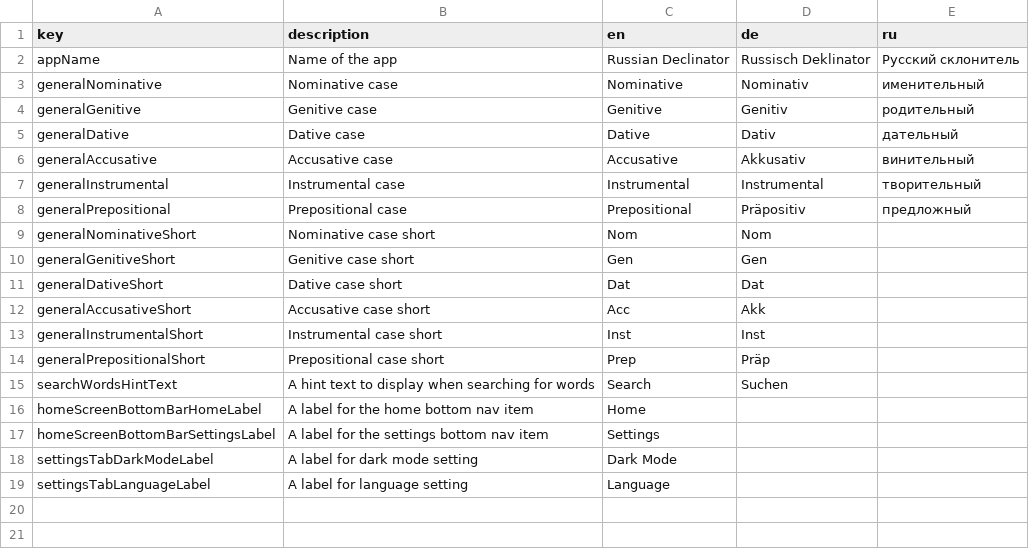
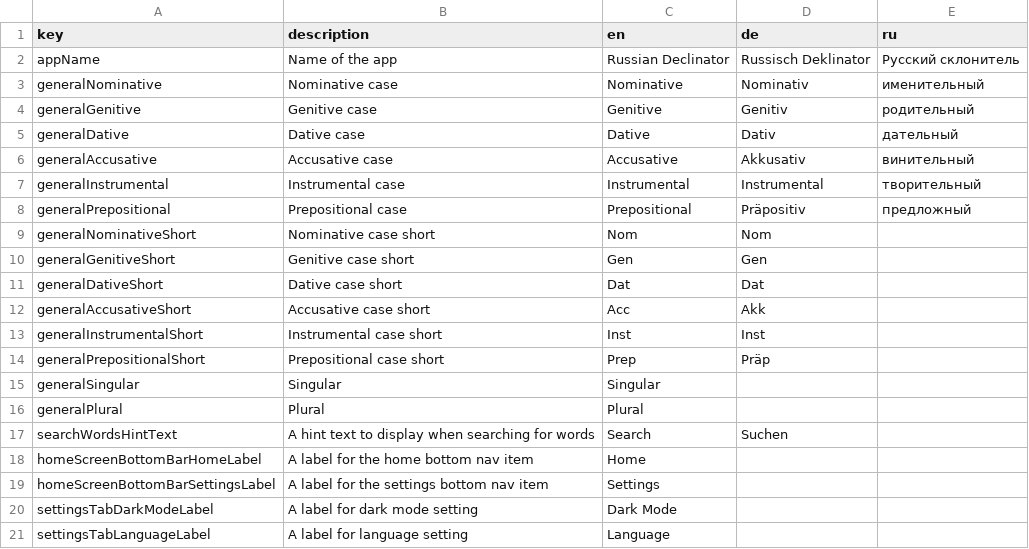
Before and after one commit to defuncart/russian_declinator, a CSV file: assets_dev/loca/loca.csv, drawn as a sheet.

Commit message:
Update loca.

```diff
--- a/assets_dev/loca/loca.csv
+++ b/assets_dev/loca/loca.csv
@@ -14,2 +14,4 @@ generalInstrumentalShort;Instrumental case short;Inst;Inst;
 generalPrepositionalShort;Prepositional case short;Prep;Präp;
+generalSingular;Singular;Singular;;
+generalPlural;Plural;Plural;;
 searchWordsHintText;A hint text to display when searching for words;Search;Suchen;
```
Also changed, not shown: 10 other files.
